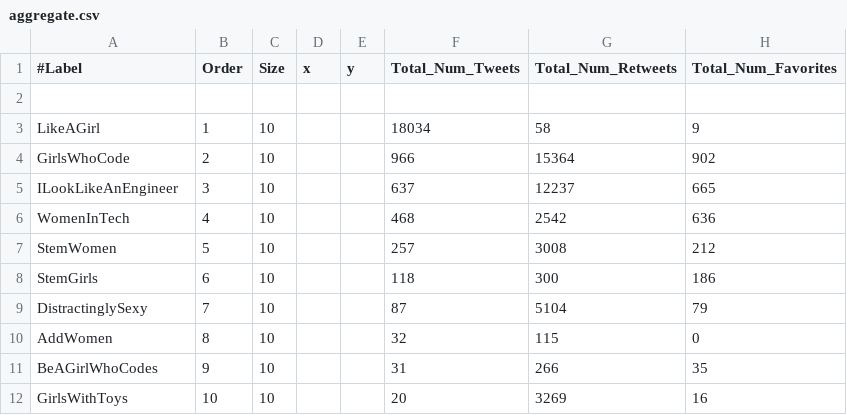
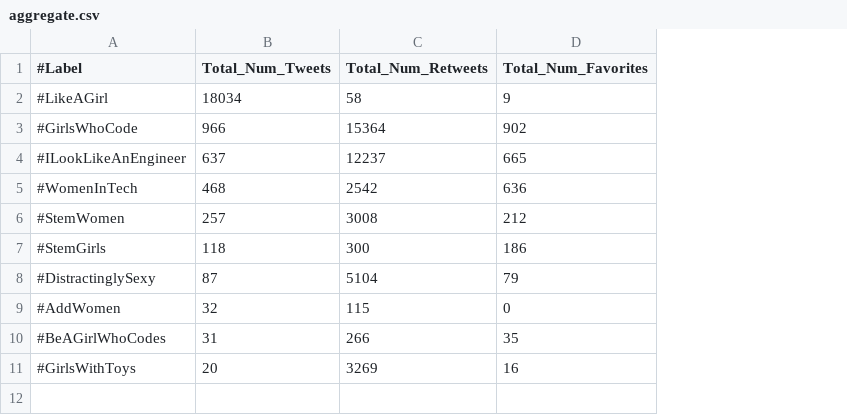
Before and after one commit to snavien/ECS-163, a CSV file: project4/wistem/aggregate.csv, drawn as a sheet; removed rows and columns are numbered as before the commit, all else as after; the diff names each change by its address in the sheet, - before the commit and + after, or states it on an @@ line.

```diff
--- a/project4/wistem/aggregate.csv
+++ b/project4/wistem/aggregate.csv
-column B (Order), rows 3-12: 1 | 2 | 3 | 4 | 5 | 6 | 7 | 8 | 9 | 10
-column C (Size), rows 3-12: all 10
-column D (x), empty
-column E (y), empty
-row 2: (empty)
-A2 (#Label): LikeAGirl
+A2 (#Label): #LikeAGirl
-A3 (#Label): GirlsWhoCode
+A3 (#Label): #GirlsWhoCode
-A4 (#Label): ILookLikeAnEngineer
+A4 (#Label): #ILookLikeAnEngineer
-A5 (#Label): WomenInTech
+A5 (#Label): #WomenInTech
-A6 (#Label): StemWomen
+A6 (#Label): #StemWomen
-A7 (#Label): StemGirls
+A7 (#Label): #StemGirls
-A8 (#Label): DistractinglySexy
+A8 (#Label): #DistractinglySexy
-A9 (#Label): AddWomen
+A9 (#Label): #AddWomen
-A10 (#Label): BeAGirlWhoCodes
+A10 (#Label): #BeAGirlWhoCodes
-A11 (#Label): GirlsWithToys
+A11 (#Label): #GirlsWithToys
```
Also changed, not shown: 9 other files.
